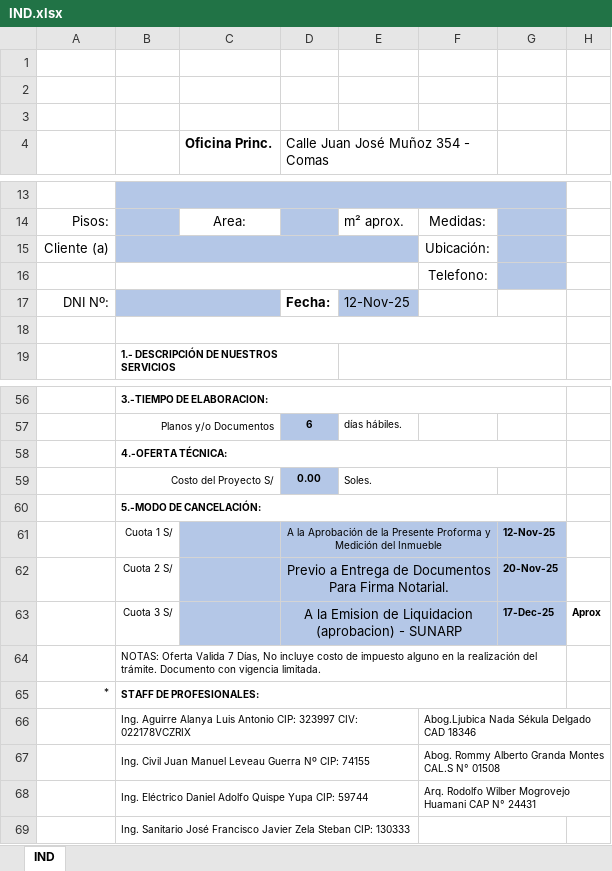
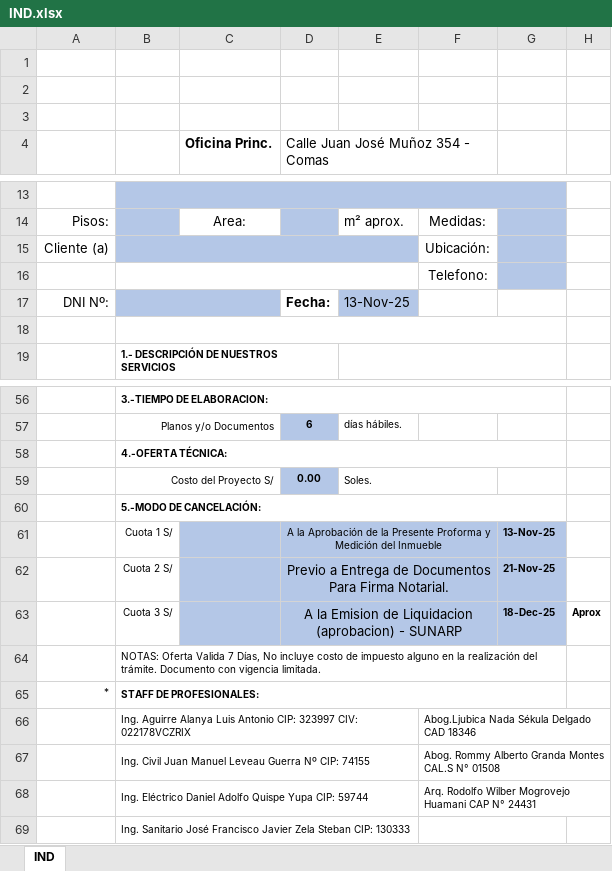
Before and after one commit to Planos-Peru-Ingenieros/planos-react-app, an Excel workbook: backend/docs/IND.xlsx, sheet IND, drawn as a sheet; only a part is shown, gaps mark what is left out; values as stored, in another font and other column widths than the file's, no borders; charts and pictures not drawn; the diff names each change by its address in the sheet, - before the commit and + after, or states it on an @@ line.

```diff
--- a/backend/docs/IND.xlsx (sheet IND)
+++ b/backend/docs/IND.xlsx (sheet IND)
-E17: 12-Nov-25
+E17: 13-Nov-25
-G61: 12-Nov-25
+G61: 13-Nov-25
-G62: 20-Nov-25
+G62: 21-Nov-25
-G63: 17-Dec-25
+G63: 18-Dec-25
```
Also changed, not shown: backend/docs/DEC-DIV.xlsx, backend/docs/DIV-PAR.xlsx, 28 other files.
